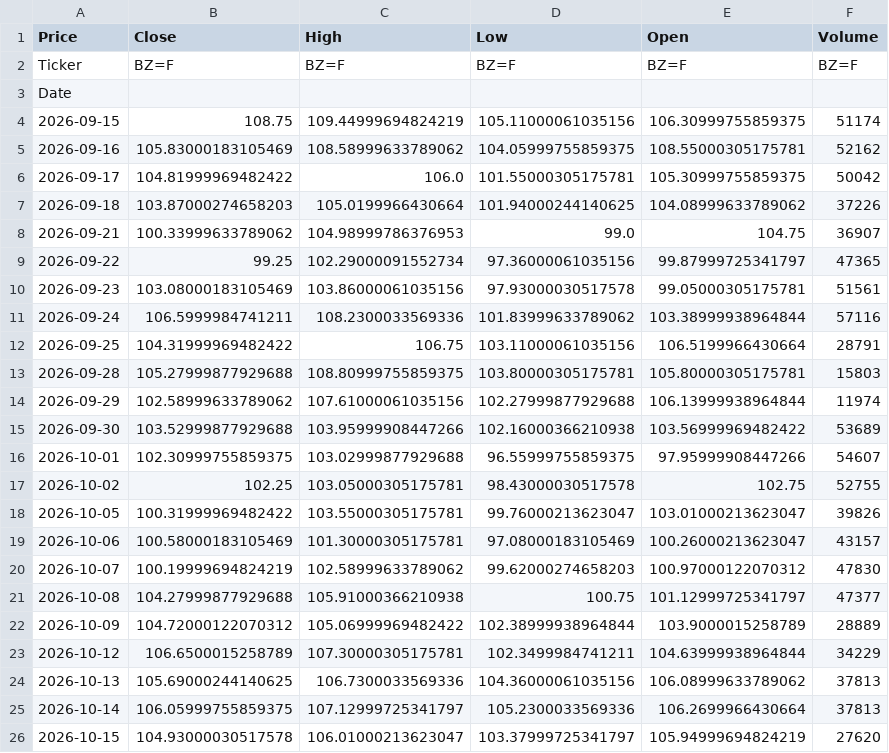
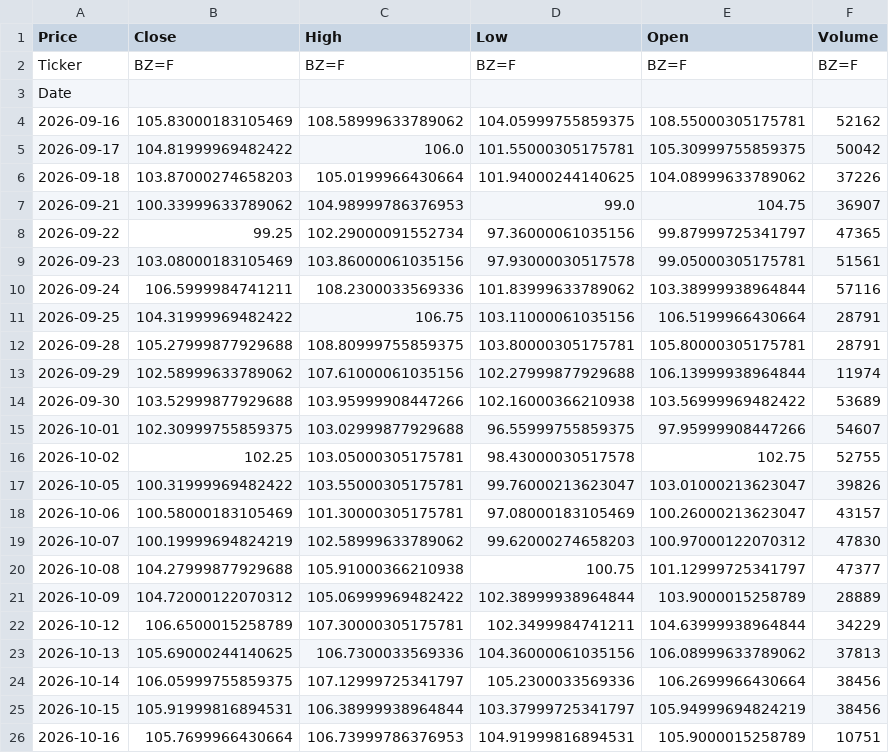
Before and after one commit to abdelaalahmed/gold-market-pipeline, a CSV file: oil_data.csv, drawn as a sheet.

```diff
--- a/oil_data.csv
+++ b/oil_data.csv
@@ -3,3 +3,2 @@ Ticker,BZ=F,BZ=F,BZ=F,BZ=F,BZ=F
 Date,,,,,
-2026-09-15,108.75,109.44999694824219,105.11000061035156,106.30999755859375,51174
 2026-09-16,105.83000183105469,108.58999633789062,104.05999755859375,108.55000305175781,52162
@@ -12,3 +11,3 @@ Date,,,,,
 2026-09-25,104.31999969482422,106.75,103.11000061035156,106.5199966430664,28791
-2026-09-28,105.27999877929688,108.80999755859375,103.80000305175781,105.80000305175781,15803
+2026-09-28,105.27999877929688,108.80999755859375,103.80000305175781,105.80000305175781,28791
 2026-09-29,102.58999633789062,107.61000061035156,102.27999877929688,106.13999938964844,11974
@@ -24,3 +23,4 @@ Date,,,,,
 2026-10-13,105.69000244140625,106.7300033569336,104.36000061035156,106.08999633789062,37813
-2026-10-14,106.05999755859375,107.12999725341797,105.2300033569336,106.2699966430664,37813
-2026-10-15,104.93000030517578,106.01000213623047,103.37999725341797,105.94999694824219,27620
+2026-10-14,106.05999755859375,107.12999725341797,105.2300033569336,106.2699966430664,38456
+2026-10-15,105.91999816894531,106.38999938964844,103.37999725341797,105.94999694824219,38456
+2026-10-16,105.7699966430664,106.73999786376953,104.91999816894531,105.9000015258789,10751
```
Also changed, not shown: dollar_egp.csv, gold_data.csv.
